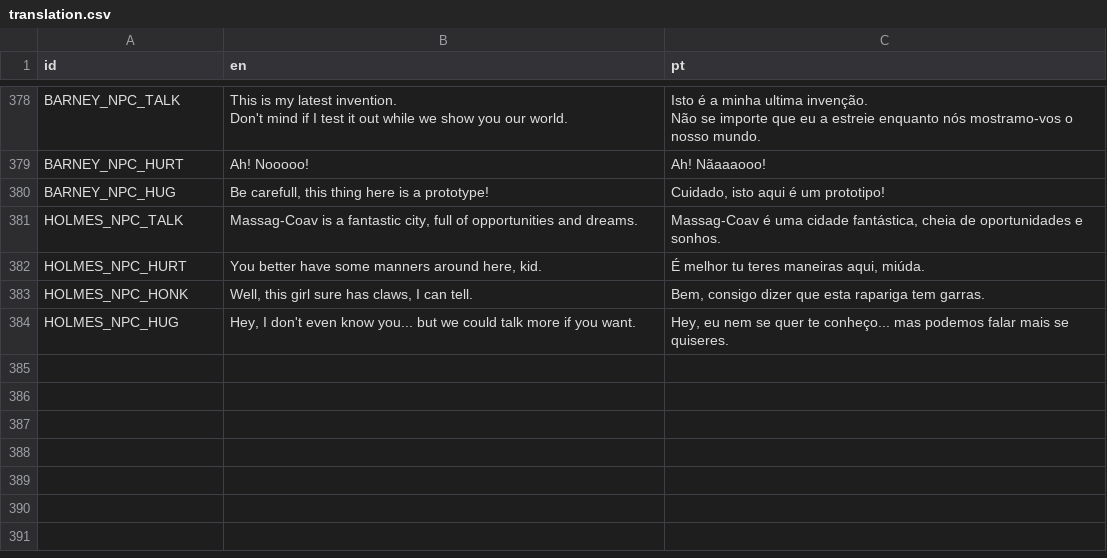
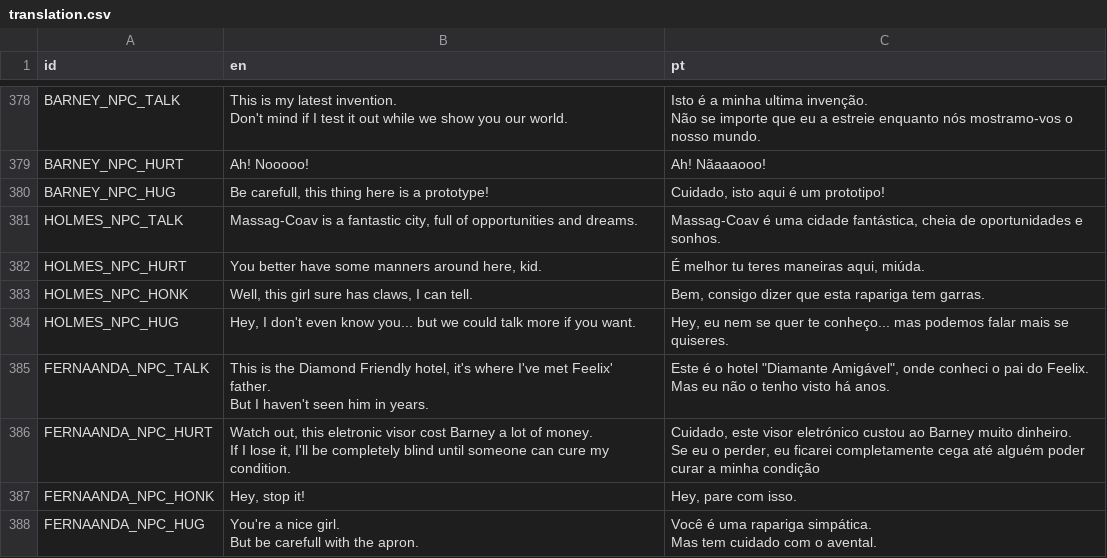
Before and after one commit to EyeBallTank/PROJECT-NORTUBEL-main-ish, a CSV file: assets/localization/translation.csv, drawn as a sheet; only a part is shown, gaps mark what is left out.

Commit message:
fernaanda npc

```diff
--- a/assets/localization/translation.csv
+++ b/assets/localization/translation.csv
@@ -808 +808,11 @@ HOLMES_NPC_HONK,"Well, this girl sure has claws, I can tell.","Bem, consigo dize
 HOLMES_NPC_HUG,"Hey, I don't even know you... but we could talk more if you want.","Hey, eu nem se quer te conheço... mas podemos falar mais se quiseres."
+FERNAANDA_NPC_TALK,"This is the Diamond Friendly hotel, it's where I've met Feelix' father.
+But I haven't seen him in years.","Este é o hotel ""Diamante Amigável"", onde conheci o pai do Feelix.
+Mas eu não o tenho visto há anos."
+FERNAANDA_NPC_HURT,"Watch out, this eletronic visor cost Barney a lot of money.
+If I lose it, I'll be completely blind until someone can cure my condition.","Cuidado, este visor eletrónico custou ao Barney muito dinheiro.
+Se eu o perder, eu ficarei completamente cega até alguém poder curar a minha condição"
+FERNAANDA_NPC_HONK,"Hey, stop it!","Hey, pare com isso."
+FERNAANDA_NPC_HUG,"You're a nice girl.
+But be carefull with the apron.","Você é uma rapariga simpática.
+Mas tem cuidado com o avental."
```
Also changed, not shown: 4 other files.
